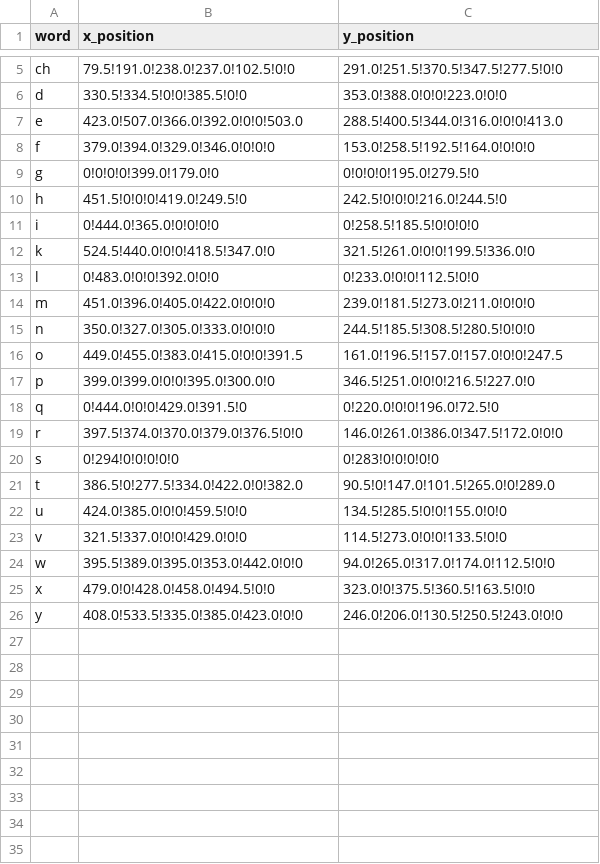
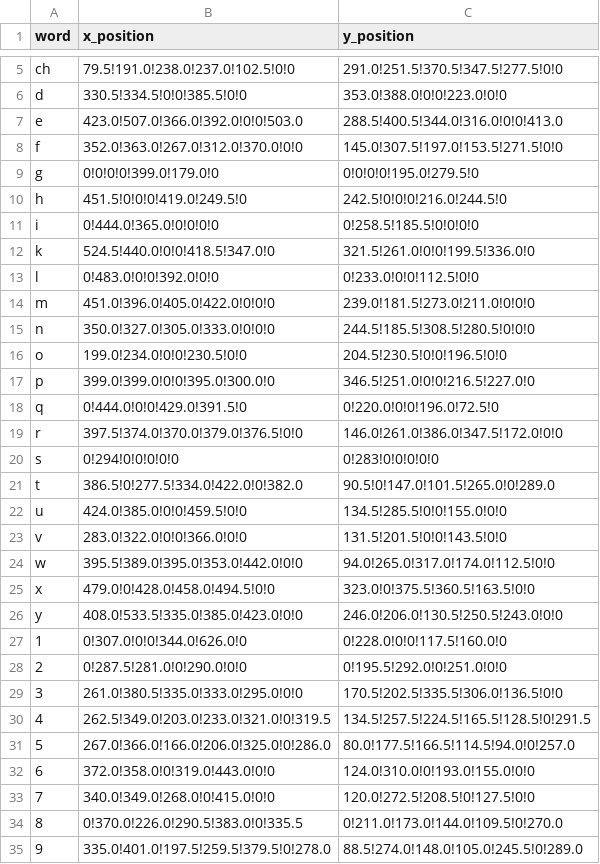
Before and after one commit to Ema0898/LescoTalk, a CSV file: LescoTalkMkII/database.csv, drawn as a sheet; only a part is shown, gaps mark what is left out.

```diff
--- a/LescoTalkMkII/database.csv
+++ b/LescoTalkMkII/database.csv
@@ -7,3 +7,3 @@ d,330.5!334.5!0!0!385.5!0!0,353.0!388.0!0!0!223.0!0!0
 e,423.0!507.0!366.0!392.0!0!0!503.0,288.5!400.5!344.0!316.0!0!0!413.0
-f,379.0!394.0!329.0!346.0!0!0!0,153.0!258.5!192.5!164.0!0!0!0
+f,352.0!363.0!267.0!312.0!370.0!0!0,145.0!307.5!197.0!153.5!271.5!0!0
 g,0!0!0!0!399.0!179.0!0,0!0!0!0!195.0!279.5!0
@@ -15,3 +15,3 @@ m,451.0!396.0!405.0!422.0!0!0!0,239.0!181.5!273.0!211.0!0!0!0
 n,350.0!327.0!305.0!333.0!0!0!0,244.5!185.5!308.5!280.5!0!0!0
-o,449.0!455.0!383.0!415.0!0!0!391.5,161.0!196.5!157.0!157.0!0!0!247.5
+o,199.0!234.0!0!0!230.5!0!0,204.5!230.5!0!0!196.5!0!0
 p,399.0!399.0!0!0!395.0!300.0!0,346.5!251.0!0!0!216.5!227.0!0
@@ -22,3 +22,3 @@ t,386.5!0!277.5!334.0!422.0!0!382.0,90.5!0!147.0!101.5!265.0!0!289.0
 u,424.0!385.0!0!0!459.5!0!0,134.5!285.5!0!0!155.0!0!0
-v,321.5!337.0!0!0!429.0!0!0,114.5!273.0!0!0!133.5!0!0
+v,283.0!322.0!0!0!366.0!0!0,131.5!201.5!0!0!143.5!0!0
 w,395.5!389.0!395.0!353.0!442.0!0!0,94.0!265.0!317.0!174.0!112.5!0!0
@@ -26 +26,10 @@ x,479.0!0!428.0!458.0!494.5!0!0,323.0!0!375.5!360.5!163.5!0!0
 y,408.0!533.5!335.0!385.0!423.0!0!0,246.0!206.0!130.5!250.5!243.0!0!0
+1,0!307.0!0!0!344.0!626.0!0,0!228.0!0!0!117.5!160.0!0
+2,0!287.5!281.0!0!290.0!0!0,0!195.5!292.0!0!251.0!0!0
+3,261.0!380.5!335.0!333.0!295.0!0!0,170.5!202.5!335.5!306.0!136.5!0!0
+4,262.5!349.0!203.0!233.0!321.0!0!319.5,134.5!257.5!224.5!165.5!128.5!0!291.5
+5,267.0!366.0!166.0!206.0!325.0!0!286.0,80.0!177.5!166.5!114.5!94.0!0!257.0
+6,372.0!358.0!0!319.0!443.0!0!0,124.0!310.0!0!193.0!155.0!0!0
+7,340.0!349.0!268.0!0!415.0!0!0,120.0!272.5!208.5!0!127.5!0!0
+8,0!370.0!226.0!290.5!383.0!0!335.5,0!211.0!173.0!144.0!109.5!0!270.0
+9,335.0!401.0!197.5!259.5!379.5!0!278.0,88.5!274.0!148.0!105.0!245.5!0!289.0
```
Also changed, not shown: 1 other file.
